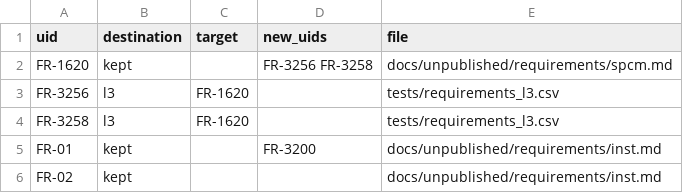
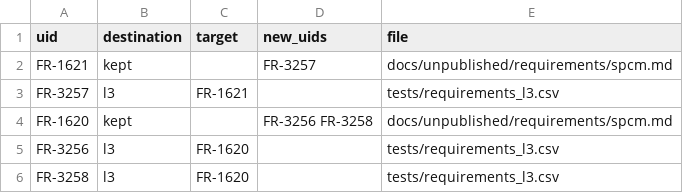
Before and after one commit to nevesgeovana/pyflightstream, a CSV file: docs/srs/uid-migration.csv, drawn as a sheet; only a part is shown; the shorter side is filled out with more unchanged rows; the diff names each change by its address in the sheet, - before the commit and + after, or states it on an @@ line.

```diff
--- a/docs/srs/uid-migration.csv
+++ b/docs/srs/uid-migration.csv
+row 2: FR-1621 | kept |  | FR-3257 | docs/unpublished/requirements/spcm.md
+row 3: FR-3257 | l3 | FR-1621 |  | tests/requirements_l3.csv
```
Also changed, not shown: 5 other files.
